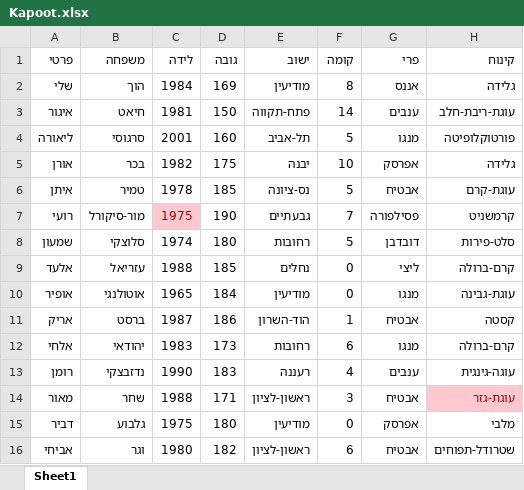
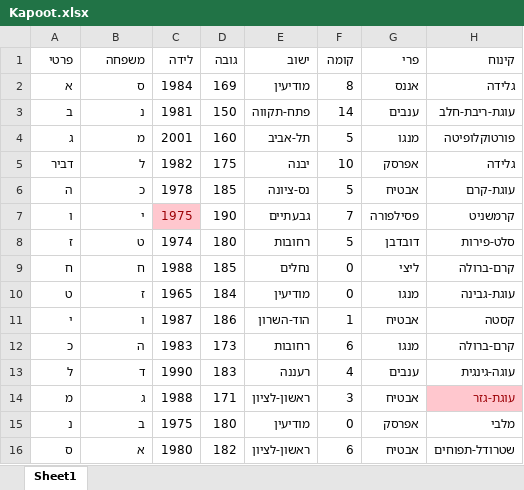
Before and after one commit to etph78/Kaput, an Excel workbook: Kapoot.xlsx, sheet Sheet1, drawn as a sheet; only a part is shown; values as stored, in another font and other column widths than the file's, no borders; the diff names each change by its address in the sheet, - before the commit and + after, or states it on an @@ line.

Commit message:
Add files via upload

```diff
--- a/Kapoot.xlsx (sheet Sheet1)
+++ b/Kapoot.xlsx (sheet Sheet1)
-A2 (פרטי): שלי
+A2 (פרטי): א
-B2 (משפחה): הוך
+B2 (משפחה): ס
-A3 (פרטי): איגור
+A3 (פרטי): ב
-B3 (משפחה): חיאט
+B3 (משפחה): נ
-A4 (פרטי): ליאורה
+A4 (פרטי): ג
-B4 (משפחה): סרגוסי
+B4 (משפחה): מ
-A5 (פרטי): אורן
+A5 (פרטי): דביר
-B5 (משפחה): בכר
+B5 (משפחה): ל
-A6 (פרטי): איתן
+A6 (פרטי): ה
-B6 (משפחה): טמיר
+B6 (משפחה): כ
-A7 (פרטי): רועי
+A7 (פרטי): ו
-B7 (משפחה): מור-סיקורל
+B7 (משפחה): י
-A8 (פרטי): שמעון
+A8 (פרטי): ז
-B8 (משפחה): סלוצקי
+B8 (משפחה): ט
-A9 (פרטי): אלעד
+A9 (פרטי): ח
-B9 (משפחה): עזריאל
+B9 (משפחה): ח
-A10 (פרטי): אופיר
+A10 (פרטי): ט
-B10 (משפחה): אוטולנגי
+B10 (משפחה): ז
-A11 (פרטי): אריק
+A11 (פרטי): י
-B11 (משפחה): ברסט
+B11 (משפחה): ו
-A12 (פרטי): אלחי
+A12 (פרטי): כ
-B12 (משפחה): יהודאי
+B12 (משפחה): ה
-A13 (פרטי): רומן
+A13 (פרטי): ל
-B13 (משפחה): נדזבצקי
+B13 (משפחה): ד
-A14 (פרטי): מאור
+A14 (פרטי): מ
-B14 (משפחה): שחר
+B14 (משפחה): ג
-A15 (פרטי): דביר
+A15 (פרטי): נ
-B15 (משפחה): גלבוע
+B15 (משפחה): ב
-A16 (פרטי): אביחי
+A16 (פרטי): ס
-B16 (משפחה): וגר
+B16 (משפחה): א
```
